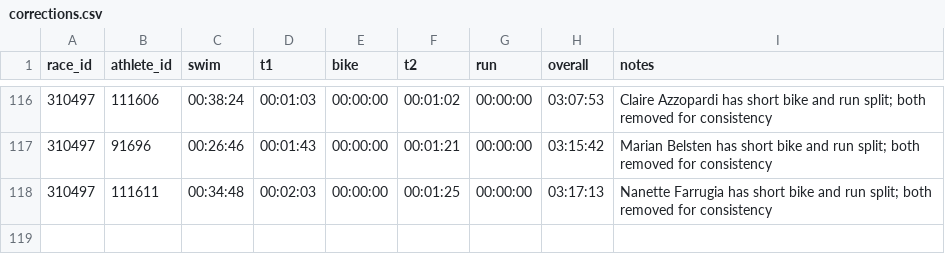
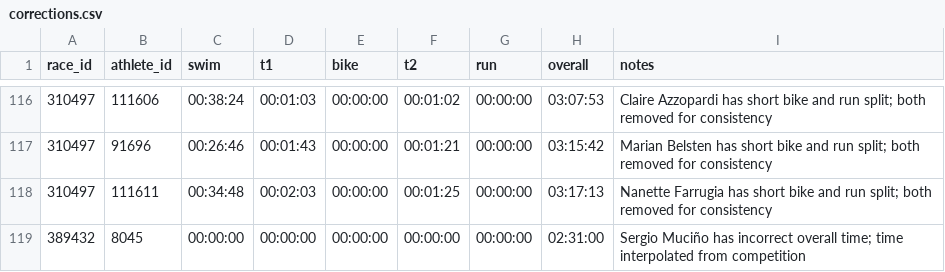
Before and after one commit to Angus-Toms/Pro-Tri-Data, a CSV file: stats/data/corrections.csv, drawn as a sheet; only a part is shown, gaps mark what is left out.

Commit message:
Athlete/race landing pages

```diff
--- a/stats/data/corrections.csv
+++ b/stats/data/corrections.csv
@@ -118 +118,2 @@ race_id,athlete_id,swim,t1,bike,t2,run,overall,notes
 310497,111611,00:34:48,00:02:03,00:00:00,00:01:25,00:00:00,03:17:13,Nanette Farrugia has short bike and run split; both removed for consistency
+389432,8045,00:00:00,00:00:00,00:00:00,00:00:00,00:00:00,02:31:00,Sergio Muciño has incorrect overall time; time interpolated from competition
```
Also changed, not shown: 17 other files.
